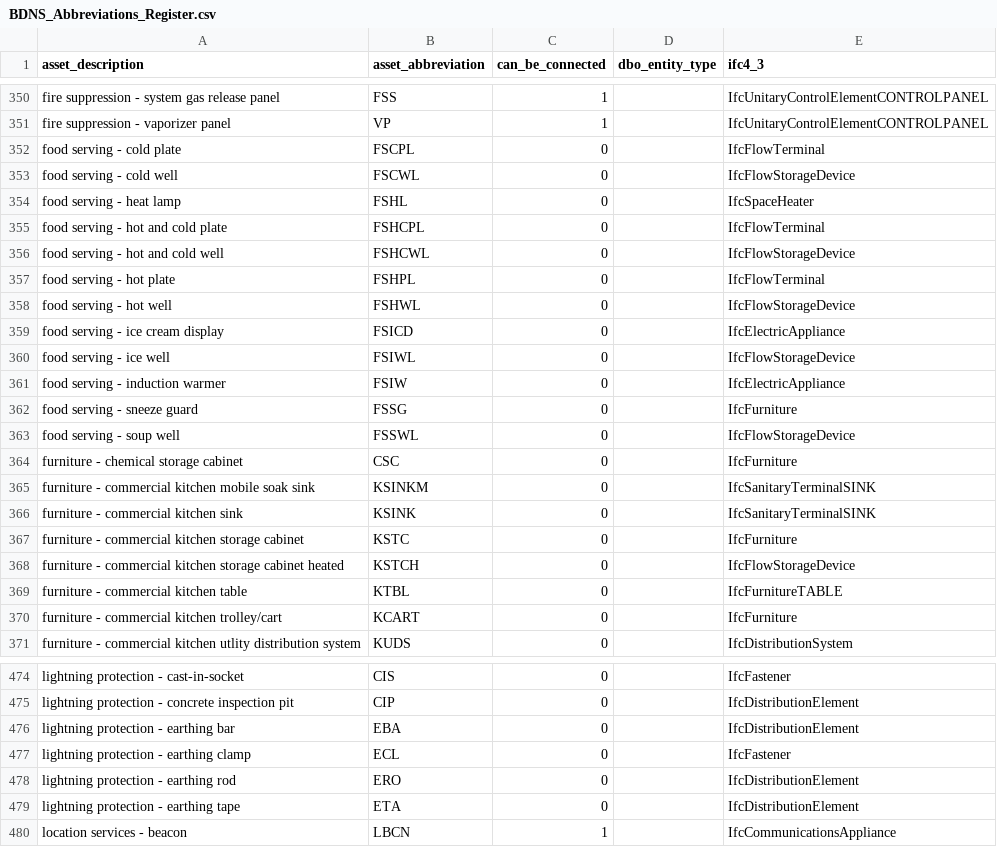
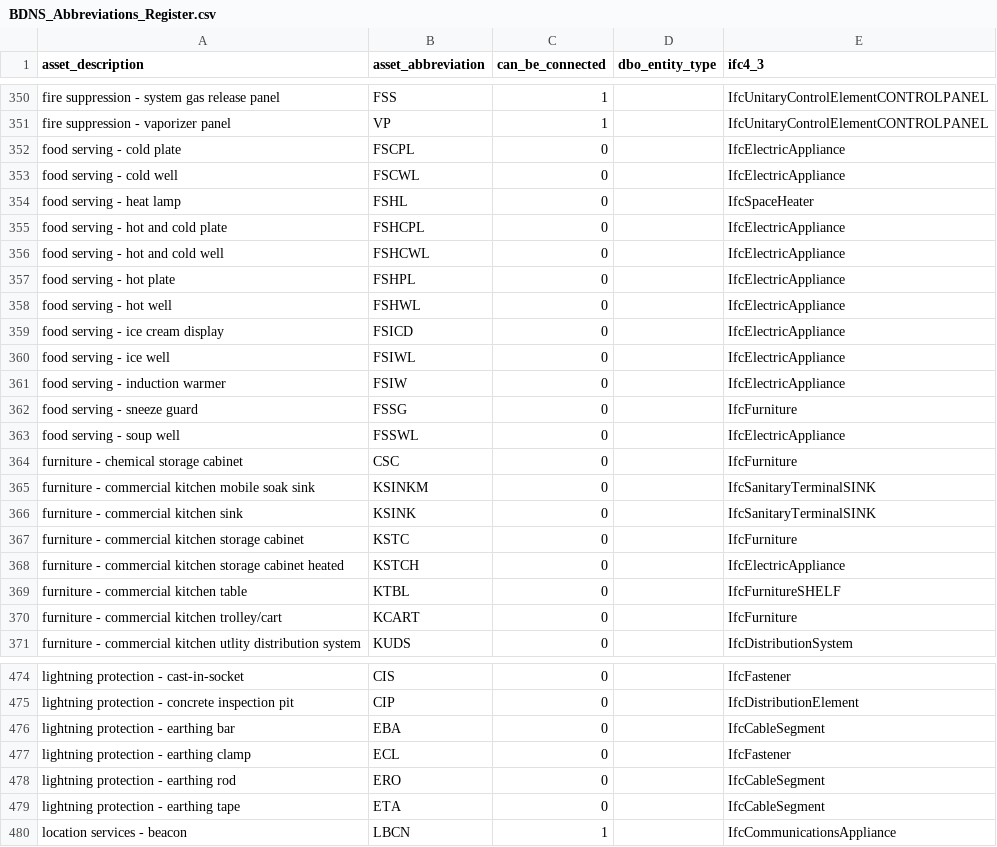
Before and after one commit to theodi/BDNS, a CSV file: BDNS_Abbreviations_Register.csv, drawn as a sheet; only a part is shown, gaps mark what is left out; the diff covers the shown part only.

```diff
--- a/BDNS_Abbreviations_Register.csv
+++ b/BDNS_Abbreviations_Register.csv
@@ -351,14 +351,14 @@ fire suppression - system gas release panel,FSS,1,,IfcUnitaryControlElementCONTR
 fire suppression - vaporizer panel,VP,1,,IfcUnitaryControlElementCONTROLPANEL
-food serving - cold plate,FSCPL,0,,IfcFlowTerminal
-food serving - cold well,FSCWL,0,,IfcFlowStorageDevice
+food serving - cold plate,FSCPL,0,,IfcElectricAppliance
+food serving - cold well,FSCWL,0,,IfcElectricAppliance
 food serving - heat lamp,FSHL,0,,IfcSpaceHeater
-food serving - hot and cold plate,FSHCPL,0,,IfcFlowTerminal
-food serving - hot and cold well,FSHCWL,0,,IfcFlowStorageDevice
-food serving - hot plate,FSHPL,0,,IfcFlowTerminal
-food serving - hot well,FSHWL,0,,IfcFlowStorageDevice
+food serving - hot and cold plate,FSHCPL,0,,IfcElectricAppliance
+food serving - hot and cold well,FSHCWL,0,,IfcElectricAppliance
+food serving - hot plate,FSHPL,0,,IfcElectricAppliance
+food serving - hot well,FSHWL,0,,IfcElectricAppliance
 food serving - ice cream display,FSICD,0,,IfcElectricAppliance
-food serving - ice well,FSIWL,0,,IfcFlowStorageDevice
+food serving - ice well,FSIWL,0,,IfcElectricAppliance
 food serving - induction warmer,FSIW,0,,IfcElectricAppliance
 food serving - sneeze guard,FSSG,0,,IfcFurniture
-food serving - soup well,FSSWL,0,,IfcFlowStorageDevice
+food serving - soup well,FSSWL,0,,IfcElectricAppliance
 furniture - chemical storage cabinet,CSC,0,,IfcFurniture
@@ -367,4 +367,4 @@ furniture - commercial kitchen sink,KSINK,0,,IfcSanitaryTerminalSINK
 furniture - commercial kitchen storage cabinet,KSTC,0,,IfcFurniture
-furniture - commercial kitchen storage cabinet heated,KSTCH,0,,IfcFlowStorageDevice
-furniture - commercial kitchen table,KTBL,0,,IfcFurnitureTABLE
+furniture - commercial kitchen storage cabinet heated,KSTCH,0,,IfcElectricAppliance
+furniture - commercial kitchen table,KTBL,0,,IfcFurnitureSHELF
 furniture - commercial kitchen trolley/cart,KCART,0,,IfcFurniture
@@ -475,6 +475,6 @@ lightning protection - cast-in-socket,CIS,0,,IfcFastener
 lightning protection - concrete inspection pit,CIP,0,,IfcDistributionElement
-lightning protection - earthing bar,EBA,0,,IfcDistributionElement
+lightning protection - earthing bar,EBA,0,,IfcCableSegment
 lightning protection - earthing clamp,ECL,0,,IfcFastener
-lightning protection - earthing rod,ERO,0,,IfcDistributionElement
-lightning protection - earthing tape,ETA,0,,IfcDistributionElement
+lightning protection - earthing rod,ERO,0,,IfcCableSegment
+lightning protection - earthing tape,ETA,0,,IfcCableSegment
 location services - beacon,LBCN,1,,IfcCommunicationsAppliance
```
Also changed, not shown: 16 edited cells elsewhere in this file, 3 other files.
